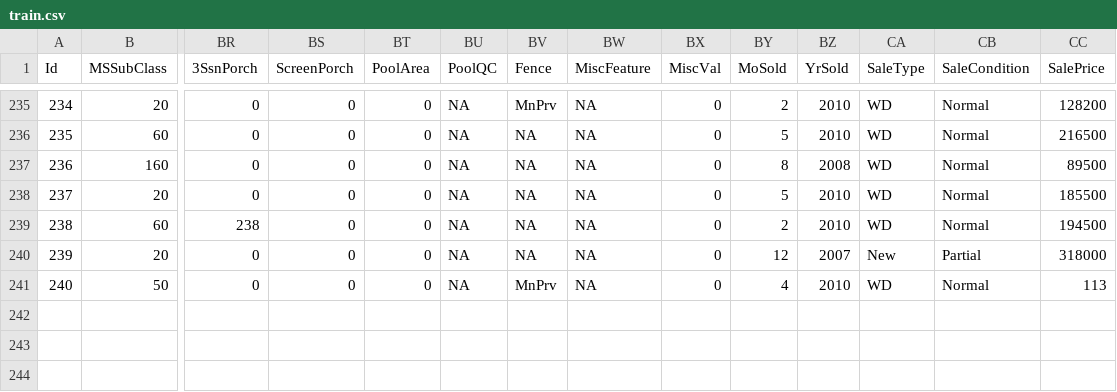
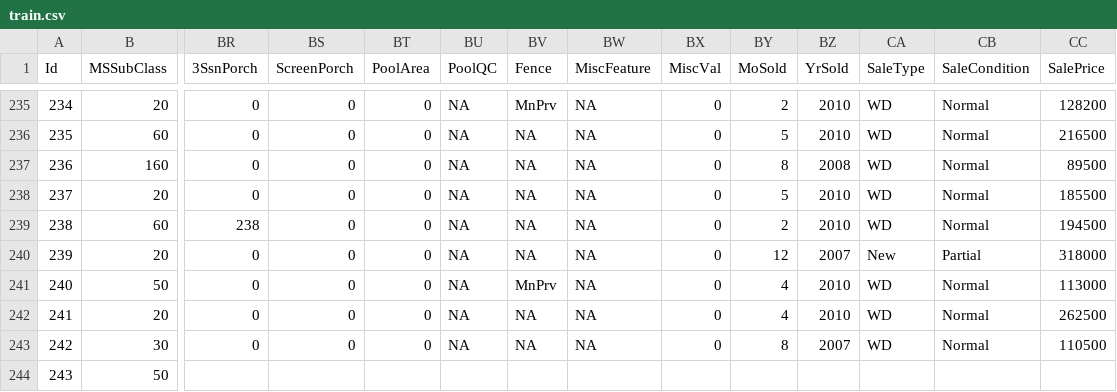
Before and after one commit to alioaza/-Architicture-Seminars-Msc-2nd-, a CSV file: train.csv, drawn as a sheet; only a part is shown, gaps mark what is left out; rows hold the shown columns only; the diff names each change by its address in the sheet, - before the commit and + after, or states it on an @@ line.

Commit message:
Add everything

```diff
--- a/train.csv
+++ b/train.csv
-CC241 (SalePrice): 113
+CC241 (SalePrice): 113000
+row 242: 241 | 20 | 0 | 0 | 0 | NA | NA | NA | 0 | 4 | 2010 | WD | Normal | 262500
+row 243: 242 | 30 | 0 | 0 | 0 | NA | NA | NA | 0 | 8 | 2007 | WD | Normal | 110500
+row 244: 243 | 50
```
